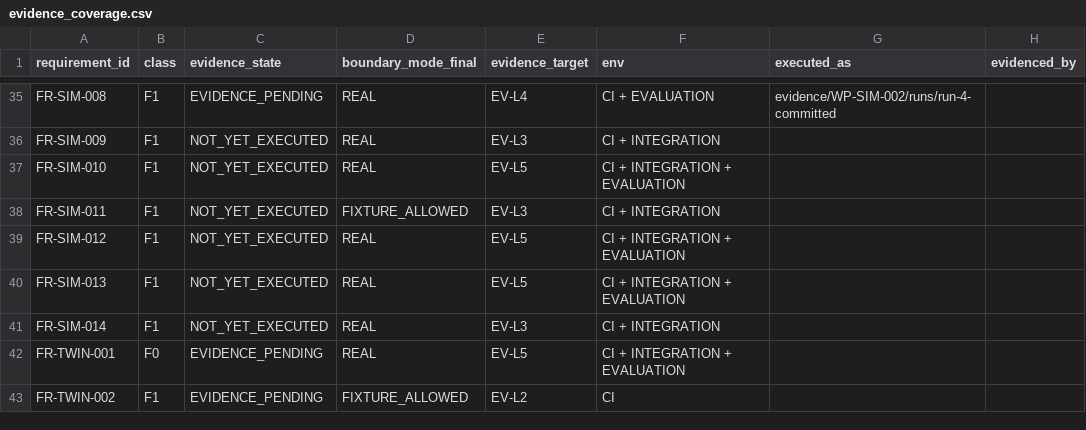
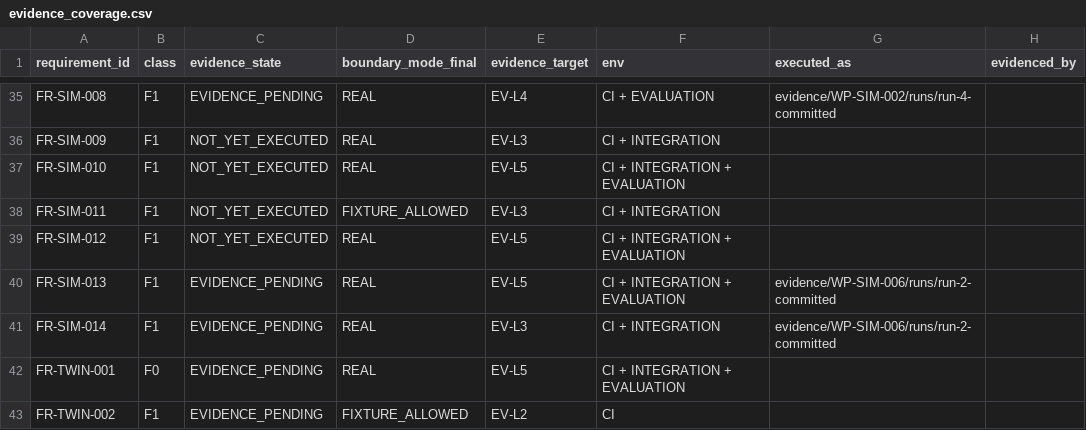
Before and after one commit to Asperant/critical-aerospace-manufacturing, a CSV file: traceability/generated/evidence_coverage.csv, drawn as a sheet; only a part is shown, gaps mark what is left out.

```diff
--- a/traceability/generated/evidence_coverage.csv
+++ b/traceability/generated/evidence_coverage.csv
@@ -39,4 +39,4 @@ FR-SIM-011,F1,NOT_YET_EXECUTED,FIXTURE_ALLOWED,EV-L3,CI + INTEGRATION,,
 FR-SIM-012,F1,NOT_YET_EXECUTED,REAL,EV-L5,CI + INTEGRATION + EVALUATION,,
-FR-SIM-013,F1,NOT_YET_EXECUTED,REAL,EV-L5,CI + INTEGRATION + EVALUATION,,
-FR-SIM-014,F1,NOT_YET_EXECUTED,REAL,EV-L3,CI + INTEGRATION,,
+FR-SIM-013,F1,EVIDENCE_PENDING,REAL,EV-L5,CI + INTEGRATION + EVALUATION,evidence/WP-SIM-006/runs/run-2-committed,
+FR-SIM-014,F1,EVIDENCE_PENDING,REAL,EV-L3,CI + INTEGRATION,evidence/WP-SIM-006/runs/run-2-committed,
 FR-TWIN-001,F0,EVIDENCE_PENDING,REAL,EV-L5,CI + INTEGRATION + EVALUATION,,
```
Also changed, not shown: traceability/generated/requirements.csv, 24 other files.
